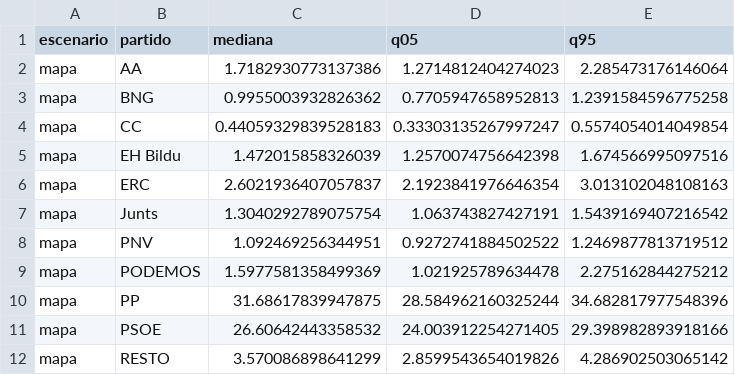
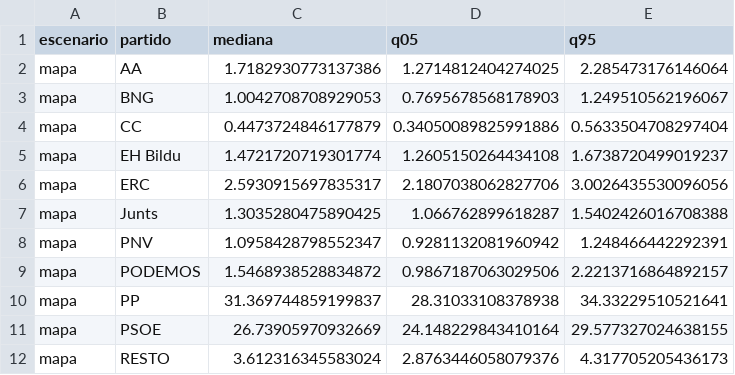
Before and after one commit to joscani/blog_quarto, a CSV file: 2026/10/frente_amplio_y_adelante_andalucia/escenarios_29N_voto.csv, drawn as a sheet; only a part is shown; the diff covers the shown part only.

```diff
--- a/2026/10/frente_amplio_y_adelante_andalucia/escenarios_29N_voto.csv
+++ b/2026/10/frente_amplio_y_adelante_andalucia/escenarios_29N_voto.csv
@@ -1,12 +1,12 @@
 escenario,partido,mediana,q05,q95
-mapa,AA,1.7182930773137386,1.2714812404274023,2.285473176146064
-mapa,BNG,0.9955003932826362,0.7705947658952813,1.2391584596775258
-mapa,CC,0.44059329839528183,0.33303135267997247,0.5574054014049854
-mapa,EH Bildu,1.472015858326039,1.2570074756642398,1.674566995097516
-mapa,ERC,2.6021936407057837,2.1923841976646354,3.013102048108163
-mapa,Junts,1.3040292789075754,1.063743827427191,1.5439169407216542
-mapa,PNV,1.092469256344951,0.9272741884502522,1.2469877813719512
-mapa,PODEMOS,1.5977581358499369,1.021925789634478,2.275162844275212
-mapa,PP,31.68617839947875,28.584962160325244,34.682817977548396
-mapa,PSOE,26.60642443358532,24.003912254271405,29.398982893918166
-mapa,RESTO,3.570086898641299,2.8599543654019826,4.286902503065142
+mapa,AA,1.7182930773137386,1.2714812404274025,2.285473176146064
+mapa,BNG,1.0042708708929053,0.7695678568178903,1.249510562196067
+mapa,CC,0.4473724846177879,0.34050089825991886,0.5633504708297404
+mapa,EH Bildu,1.4721720719301774,1.2605150264434108,1.6738720499019237
+mapa,ERC,2.5930915697835317,2.1807038062827706,3.0026435530096056
+mapa,Junts,1.3035280475890425,1.066762899618287,1.5402426016708388
+mapa,PNV,1.0958428798552347,0.9281132081960942,1.248466442292391
+mapa,PODEMOS,1.5468938528834872,0.9867187063029506,2.2213716864892157
+mapa,PP,31.369744859199837,28.31033108378938,34.33229510521641
+mapa,PSOE,26.73905970932669,24.148229843410164,29.577327024638155
+mapa,RESTO,3.612316345583024,2.8763446058079376,4.317705205436173
```
Also changed, not shown: 93 edited cells elsewhere in this file, 2026/10/frente_amplio_y_adelante_andalucia/escenarios_29N_bloques.csv, 2026/10/frente_amplio_y_adelante_andalucia/escenarios_29N_mayorias.csv, 24 other files.
